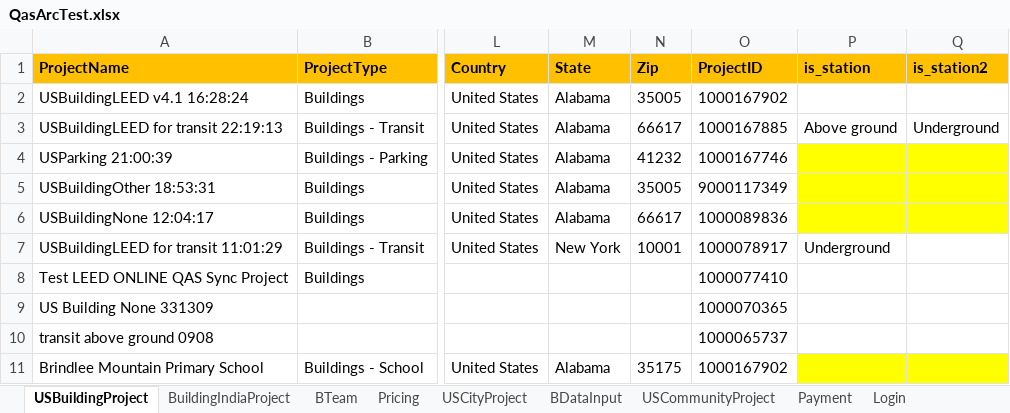
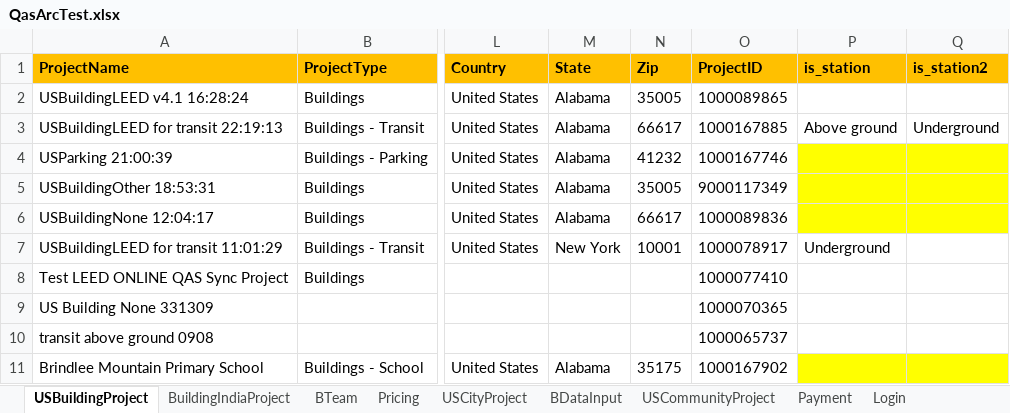
Before and after one commit to saurav1501/AutomationArc, an Excel workbook: AutomationArc/ARCDataTemplete/QasArcTest.xlsx, sheet USBuildingProject, drawn as a sheet; only a part is shown, gaps mark what is left out; values as stored, in another font and other column widths than the file's, no borders; the diff names each change by its address in the sheet, - before the commit and + after, or states it on an @@ line.

```diff
--- a/AutomationArc/ARCDataTemplete/QasArcTest.xlsx (sheet USBuildingProject)
+++ b/AutomationArc/ARCDataTemplete/QasArcTest.xlsx (sheet USBuildingProject)
-O2 (ProjectID): 1000167902
+O2 (ProjectID): 1000089865
```
Also changed, not shown: sheet BDataInput, AutomationArc/ARCDataTemplete/ExcelTemplateDataVerificationSheet.xlsx, 7 other files.
